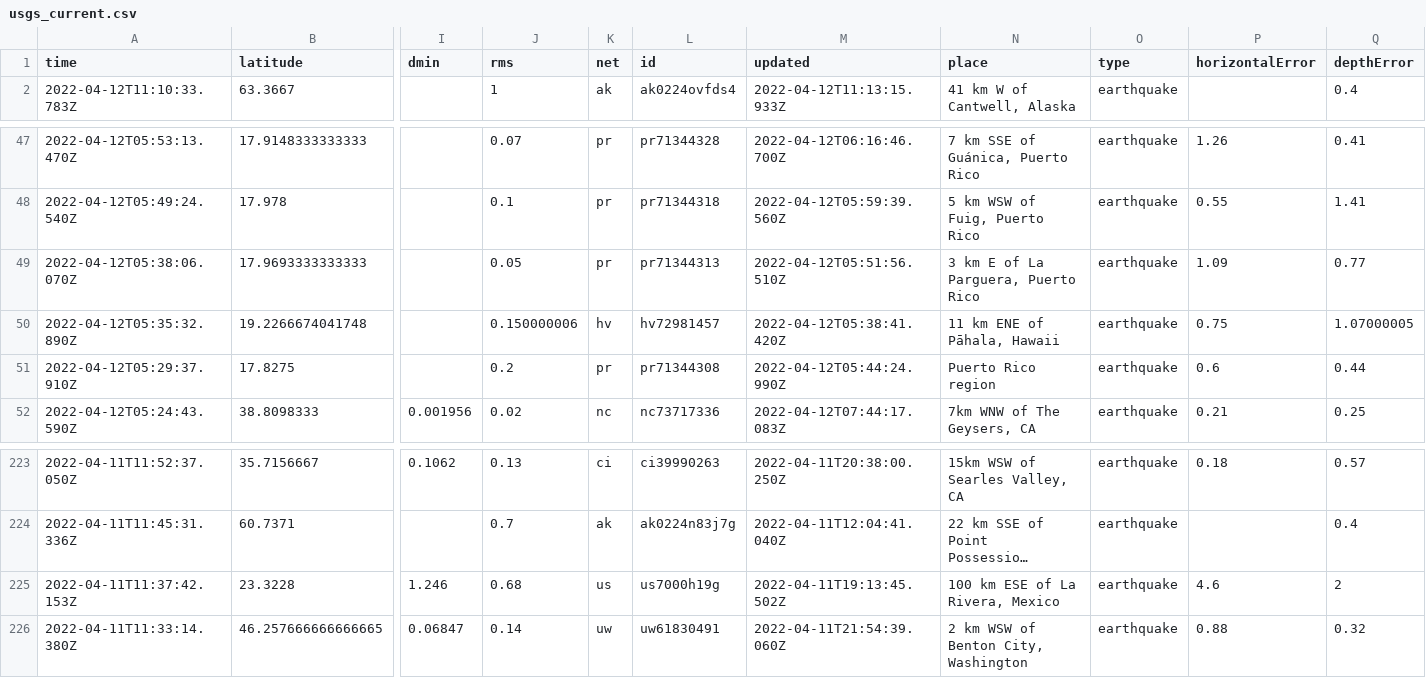
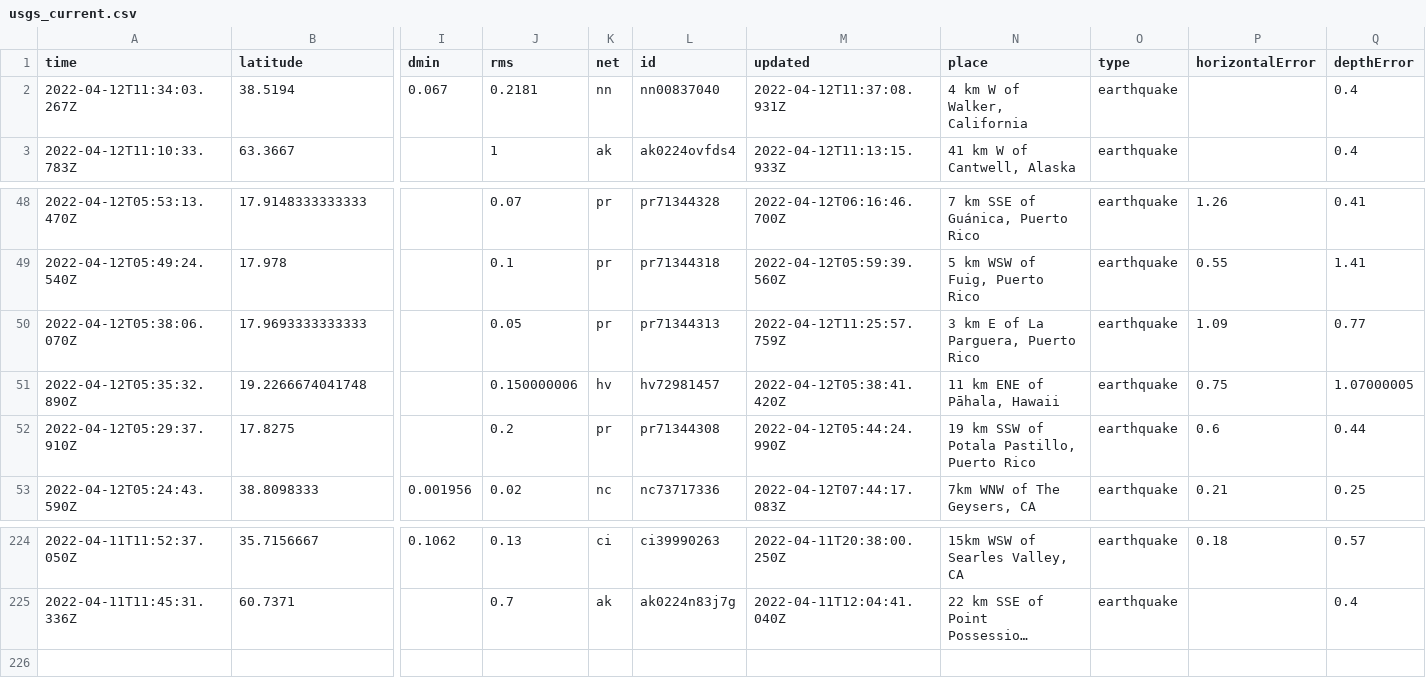
Before and after one commit to awallender/nicar22-github-actions, a CSV file: usgs_current.csv, drawn as a sheet; only a part is shown, gaps mark what is left out; long unchanged cells end in …; removed rows and columns are numbered as before the commit, all else as after; rows hold the shown columns only; the diff names each change by its address in the sheet, - before the commit and + after, or states it on an @@ line.

```diff
--- a/usgs_current.csv
+++ b/usgs_current.csv
+row 2: 2022-04-12T11:34:03.267Z | 38.5194 | 0.067 | 0.2181 | nn | nn00837040 | 2022-04-12T11:37:08.931Z | 4 km W of Walker, California | earthquake |  | 0.4
-M50 (updated): 2022-04-12T05:51:56.510Z
+M50 (updated): 2022-04-12T11:25:57.759Z
-N52 (place): Puerto Rico region
+N52 (place): 19 km SSW of Potala Pastillo, Puerto Rico
-row 225: 2022-04-11T11:37:42.153Z | 23.3228 | 1.246 | 0.68 | us | us7000h19g | 2022-04-11T19:13:45.502Z | 100 km ESE of La Rivera, Mexico | earthquake | 4.6 | 2
-row 226: 2022-04-11T11:33:14.380Z | 46.257666666666665 | 0.06847 | 0.14 | uw | uw61830491 | 2022-04-11T21:54:39.060Z | 2 km WSW of Benton City, Washington | earthquake | 0.88 | 0.32
```
Also changed, not shown: 1 other file.
